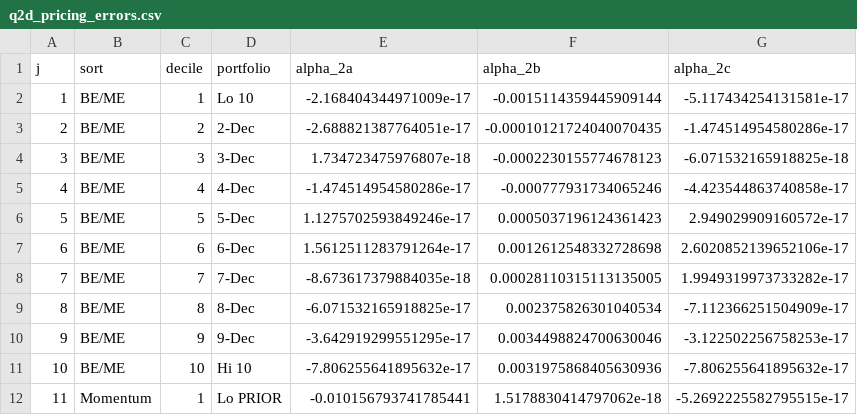
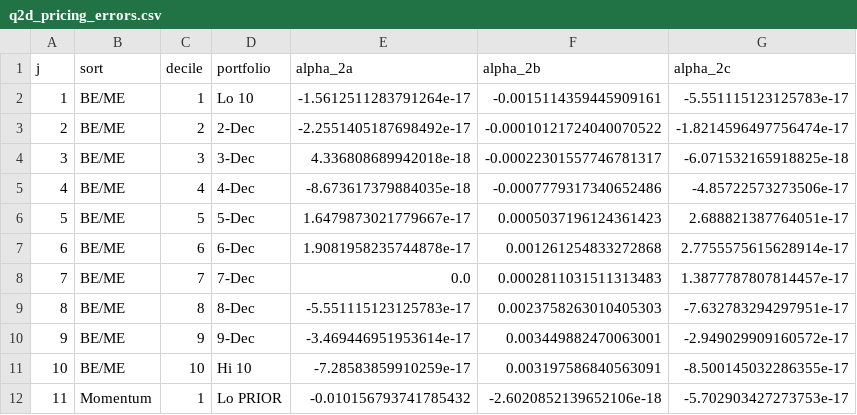
Before and after one commit to Joon1Bae/AP-PS2, a CSV file: output/q2d_pricing_errors.csv, drawn as a sheet; only a part is shown; the diff covers the shown part only.

```diff
--- a/output/q2d_pricing_errors.csv
+++ b/output/q2d_pricing_errors.csv
@@ -1,12 +1,12 @@
 j,sort,decile,portfolio,alpha_2a,alpha_2b,alpha_2c
-1,BE/ME,1,Lo 10,-2.168404344971009e-17,-0.0015114359445909144,-5.117434254131581e-17
-2,BE/ME,2,2-Dec,-2.688821387764051e-17,-0.00010121724040070435,-1.474514954580286e-17
-3,BE/ME,3,3-Dec,1.734723475976807e-18,-0.0002230155774678123,-6.071532165918825e-18
-4,BE/ME,4,4-Dec,-1.474514954580286e-17,-0.000777931734065246,-4.423544863740858e-17
-5,BE/ME,5,5-Dec,1.1275702593849246e-17,0.0005037196124361423,2.949029909160572e-17
-6,BE/ME,6,6-Dec,1.5612511283791264e-17,0.0012612548332728698,2.6020852139652106e-17
-7,BE/ME,7,7-Dec,-8.673617379884035e-18,0.00028110315113135005,1.9949319973733282e-17
-8,BE/ME,8,8-Dec,-6.071532165918825e-17,0.002375826301040534,-7.112366251504909e-17
-9,BE/ME,9,9-Dec,-3.642919299551295e-17,0.0034498824700630046,-3.122502256758253e-17
-10,BE/ME,10,Hi 10,-7.806255641895632e-17,0.0031975868405630936,-7.806255641895632e-17
-11,Momentum,1,Lo PRIOR,-0.010156793741785441,1.5178830414797062e-18,-5.2692225582795515e-17
+1,BE/ME,1,Lo 10,-1.5612511283791264e-17,-0.0015114359445909161,-5.551115123125783e-17
+2,BE/ME,2,2-Dec,-2.2551405187698492e-17,-0.00010121724040070522,-1.8214596497756474e-17
+3,BE/ME,3,3-Dec,4.336808689942018e-18,-0.00022301557746781317,-6.071532165918825e-18
+4,BE/ME,4,4-Dec,-8.673617379884035e-18,-0.0007779317340652486,-4.85722573273506e-17
+5,BE/ME,5,5-Dec,1.6479873021779667e-17,0.0005037196124361423,2.688821387764051e-17
+6,BE/ME,6,6-Dec,1.9081958235744878e-17,0.001261254833272868,2.7755575615628914e-17
+7,BE/ME,7,7-Dec,0.0,0.0002811031511313483,1.3877787807814457e-17
+8,BE/ME,8,8-Dec,-5.551115123125783e-17,0.0023758263010405303,-7.632783294297951e-17
+9,BE/ME,9,9-Dec,-3.469446951953614e-17,0.003449882470063001,-2.949029909160572e-17
+10,BE/ME,10,Hi 10,-7.28583859910259e-17,0.003197586840563091,-8.500145032286355e-17
+11,Momentum,1,Lo PRIOR,-0.010156793741785432,-2.6020852139652106e-18,-5.702903427273753e-17
```
Also changed, not shown: 25 edited cells elsewhere in this file, 1 other file.
